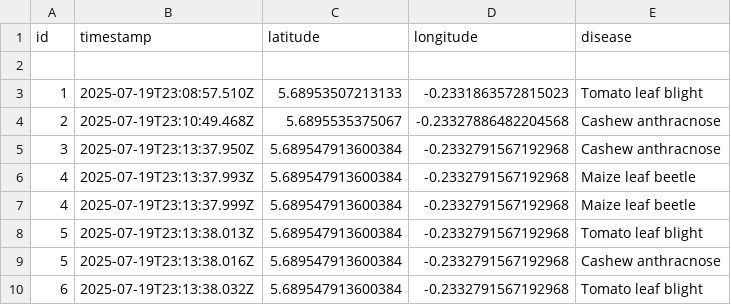
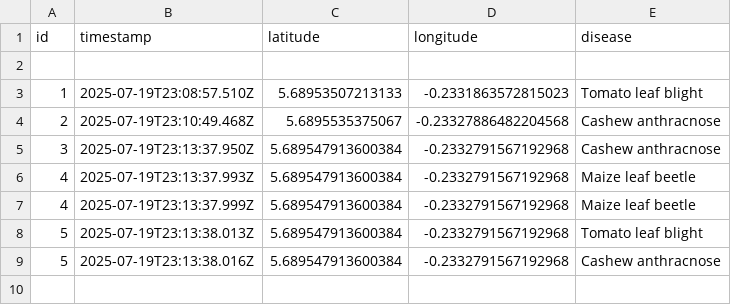
Before and after one commit to soloeinsteinmit/sonu-ai, a CSV file: server/predictions.csv, drawn as a sheet.

```diff
--- a/server/predictions.csv
+++ b/server/predictions.csv
@@ -9,2 +9 @@ id,timestamp,latitude,longitude,disease
 5,2025-07-19T23:13:38.016Z,5.689547913600384,-0.2332791567192968,Cashew anthracnose
-6,2025-07-19T23:13:38.032Z,5.689547913600384,-0.2332791567192968,Tomato leaf blight
```
Also changed, not shown: 3 other files.
